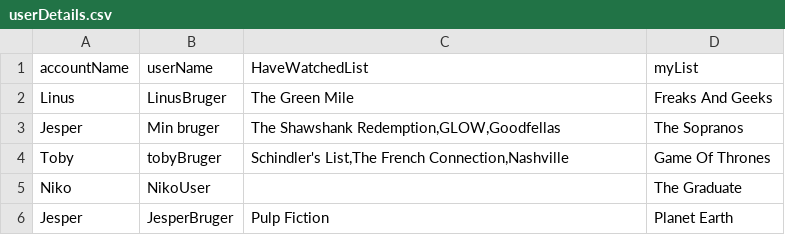
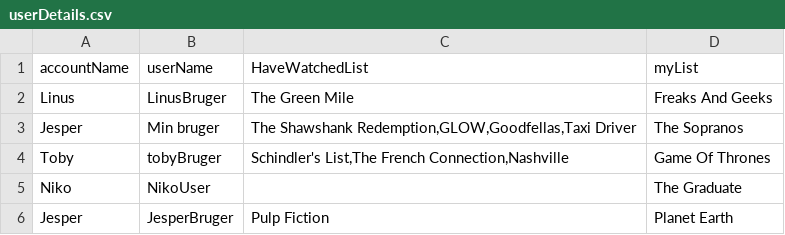
Before and after one commit to JesperTAndersen/SP3, a CSV file: data/userDetails.csv, drawn as a sheet.

Commit message:
Fixed bug in Search movies/series, Made small change to saveData

```diff
--- a/data/userDetails.csv
+++ b/data/userDetails.csv
@@ -2,3 +2,3 @@ accountName;userName;HaveWatchedList;myList
 Linus;LinusBruger;The Green Mile;Freaks And Geeks
-Jesper;Min bruger;The Shawshank Redemption,GLOW,Goodfellas;The Sopranos
+Jesper;Min bruger;The Shawshank Redemption,GLOW,Goodfellas,Taxi Driver;The Sopranos
 Toby;tobyBruger;Schindler's List,The French Connection,Nashville;Game Of Thrones
```
Also changed, not shown: 4 other files.
